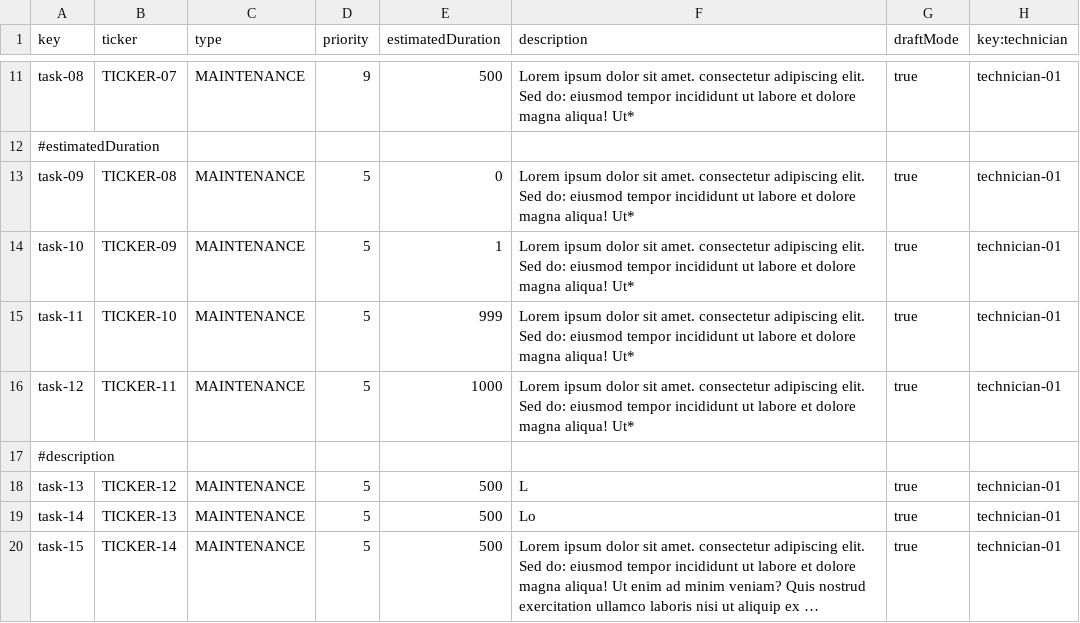
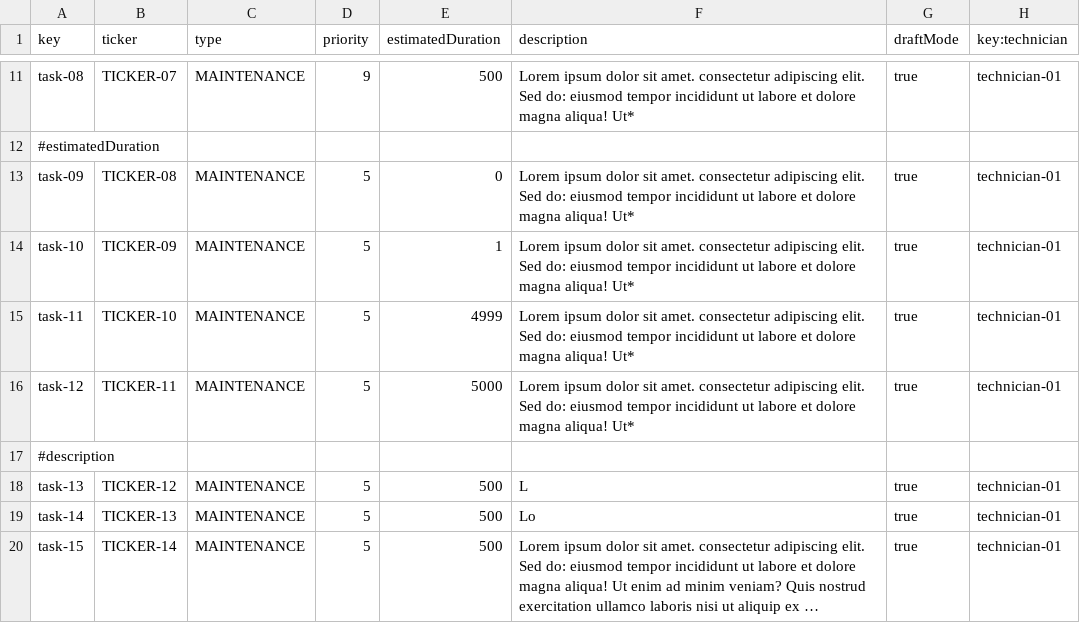
Before and after one commit to DP2-C1-049/D04, a CSV file: src/main/resources/WEB-INF/data/sample/task.csv, drawn as a sheet; only a part is shown, gaps mark what is left out; long unchanged cells end in ….

Commit message:
cambio

```diff
--- a/src/main/resources/WEB-INF/data/sample/task.csv
+++ b/src/main/resources/WEB-INF/data/sample/task.csv
@@ -14,4 +14,4 @@ task-09,TICKER-08,MAINTENANCE,5,0,Lorem ipsum dolor sit amet. consectetur adipis
 task-10,TICKER-09,MAINTENANCE,5,1,Lorem ipsum dolor sit amet. consectetur adipiscing elit. Sed do: eiusmod tempor incididunt ut labore et dolore magna aliqua! Ut*,true,technician-01
-task-11,TICKER-10,MAINTENANCE,5,999,Lorem ipsum dolor sit amet. consectetur adipiscing elit. Sed do: eiusmod tempor incididunt ut labore et dolore magna aliqua! Ut*,true,technician-01
-task-12,TICKER-11,MAINTENANCE,5,1000,Lorem ipsum dolor sit amet. consectetur adipiscing elit. Sed do: eiusmod tempor incididunt ut labore et dolore magna aliqua! Ut*,true,technician-01
+task-11,TICKER-10,MAINTENANCE,5,4999,Lorem ipsum dolor sit amet. consectetur adipiscing elit. Sed do: eiusmod tempor incididunt ut labore et dolore magna aliqua! Ut*,true,technician-01
+task-12,TICKER-11,MAINTENANCE,5,5000,Lorem ipsum dolor sit amet. consectetur adipiscing elit. Sed do: eiusmod tempor incididunt ut labore et dolore magna aliqua! Ut*,true,technician-01
 #description
```
